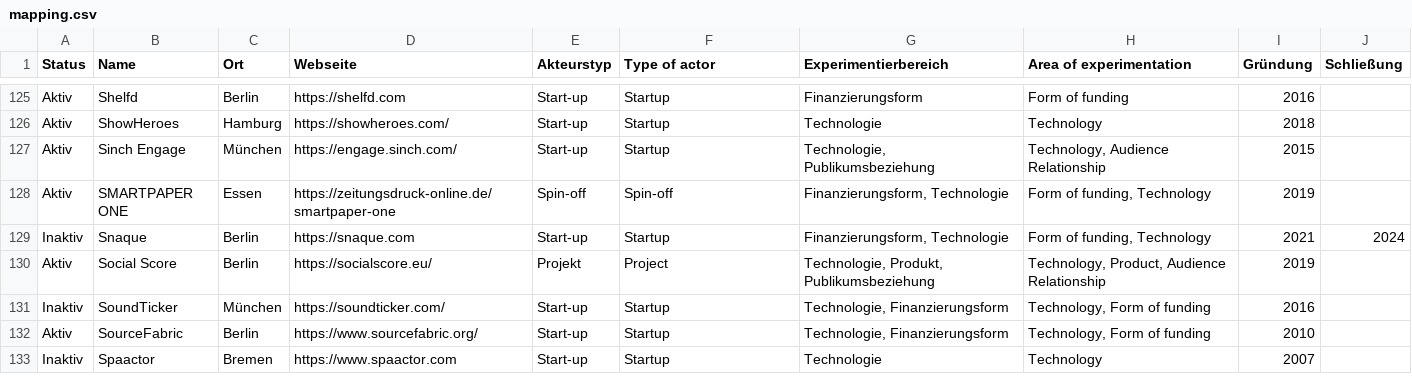
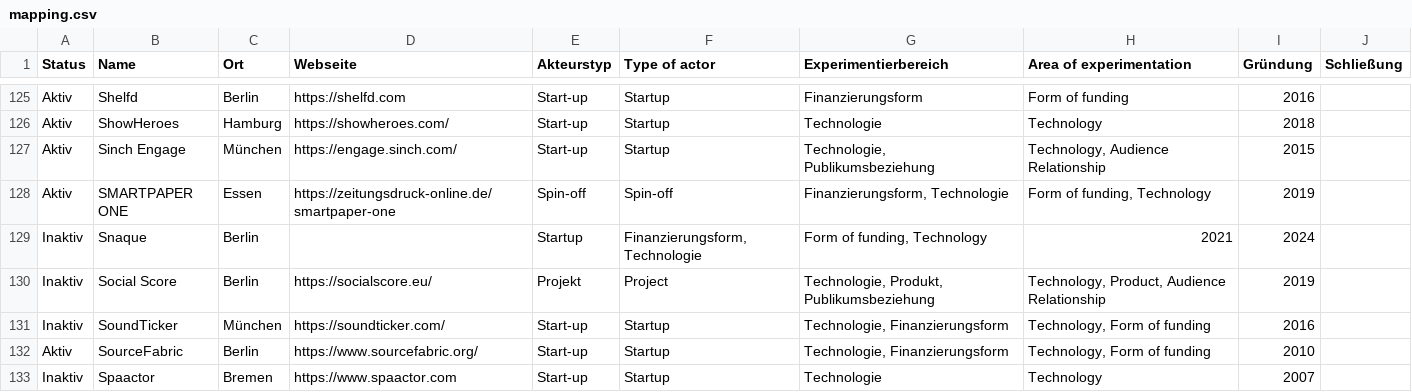
Before and after one commit to zemki/pioneerjournalism, a CSV file: mapping.csv, drawn as a sheet; only a part is shown, gaps mark what is left out.

Commit message:
Update mapping.csv

```diff
--- a/mapping.csv
+++ b/mapping.csv
@@ -129,4 +129,4 @@ Aktiv,Sinch Engage,München,https://engage.sinch.com/,Start-up,Startup,"Technolo
 Aktiv,SMARTPAPER ONE,Essen,https://zeitungsdruck-online.de/smartpaper-one,Spin-off,Spin-off,"Finanzierungsform, Technologie","Form of funding, Technology",2019,
-Inaktiv, Snaque, Berlin, https://snaque.com,Start-up,Startup, "Finanzierungsform, Technologie","Form of funding, Technology",2021,2024
-Aktiv,Social Score,Berlin,https://socialscore.eu/,Projekt,Project,"Technologie, Produkt, Publikumsbeziehung","Technology, Product, Audience Relationship",2019,
+Inaktiv,Snaque,Berlin,,Startup,"Finanzierungsform, Technologie","Form of funding, Technology",2021,2024
+Inaktiv,Social Score,Berlin,https://socialscore.eu/,Projekt,Project,"Technologie, Produkt, Publikumsbeziehung","Technology, Product, Audience Relationship",2019,
 Inaktiv,SoundTicker,München,https://soundticker.com/,Start-up,Startup,"Technologie, Finanzierungsform","Technology, Form of funding",2016,
```
